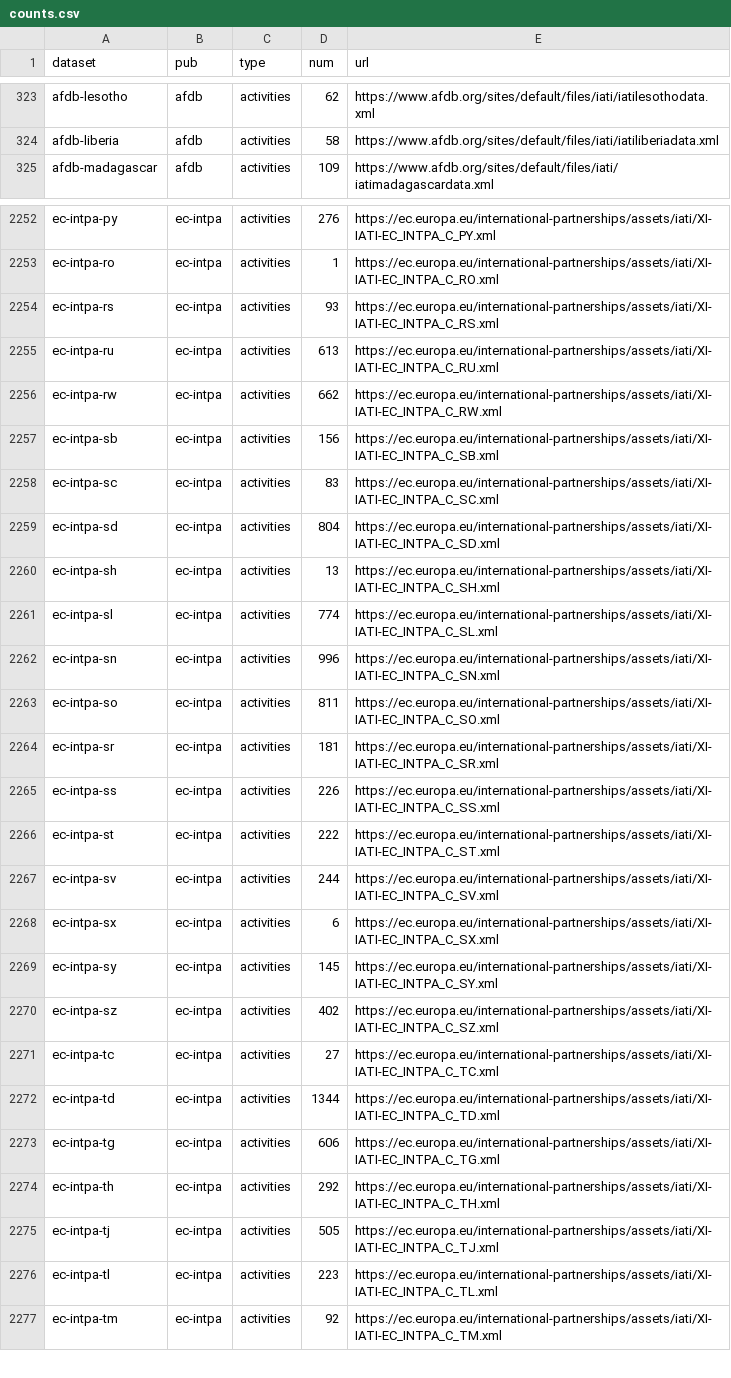
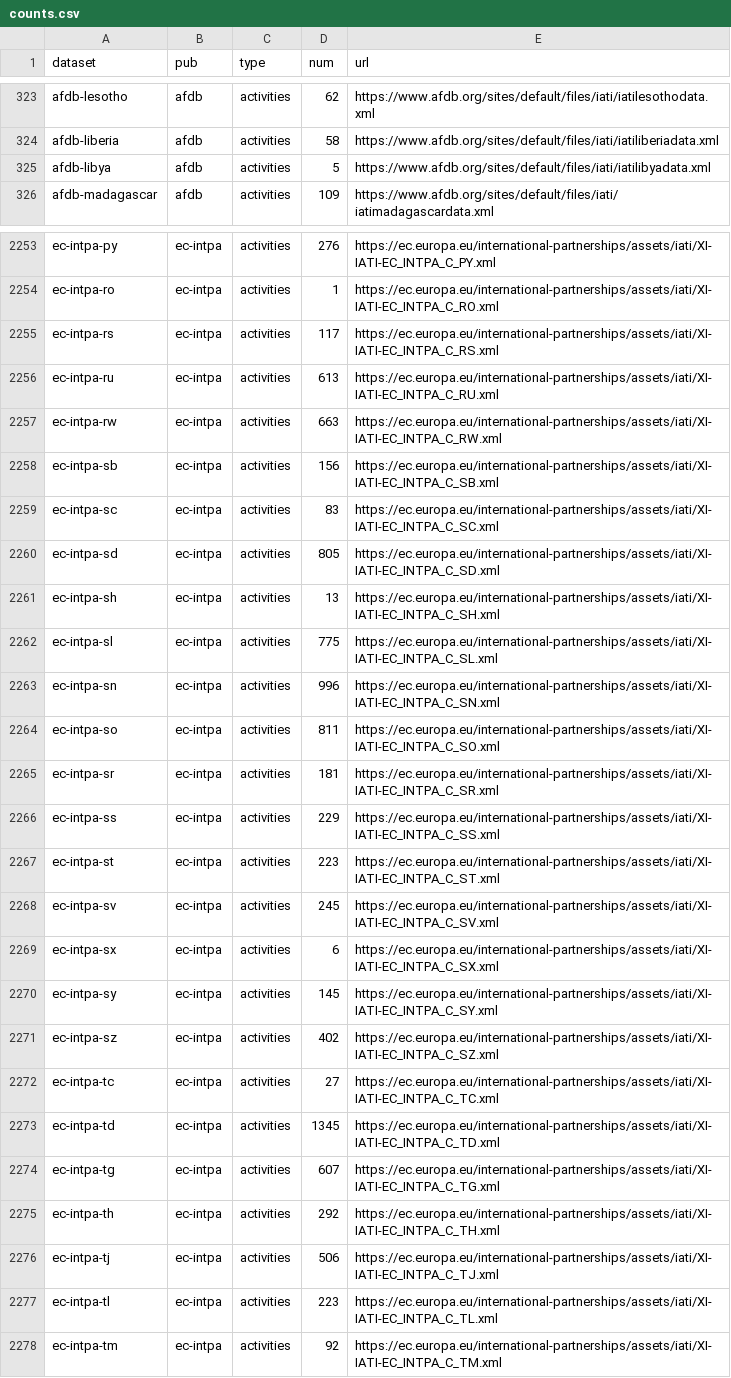
Before and after one commit to notshi/cleanerr, a CSV file: counts.csv, drawn as a sheet; only a part is shown, gaps mark what is left out; the diff covers the shown part only.

```diff
--- a/counts.csv
+++ b/counts.csv
@@ -324,2 +324,3 @@ afdb-lesotho,afdb,activities,62,"https://www.afdb.org/sites/default/files/iati/i
 afdb-liberia,afdb,activities,58,"https://www.afdb.org/sites/default/files/iati/iatiliberiadata.xml"
+afdb-libya,afdb,activities,5,"https://www.afdb.org/sites/default/files/iati/iatilibyadata.xml"
 afdb-madagascar,afdb,activities,109,"https://www.afdb.org/sites/default/files/iati/iatimadagascardata.xml"
@@ -2253,10 +2254,10 @@ ec-intpa-py,ec-intpa,activities,276,"https://ec.europa.eu/international-partners
 ec-intpa-ro,ec-intpa,activities,1,"https://ec.europa.eu/international-partnerships/assets/iati/XI-IATI-EC_INTPA_C_RO.xml"
-ec-intpa-rs,ec-intpa,activities,93,"https://ec.europa.eu/international-partnerships/assets/iati/XI-IATI-EC_INTPA_C_RS.xml"
+ec-intpa-rs,ec-intpa,activities,117,"https://ec.europa.eu/international-partnerships/assets/iati/XI-IATI-EC_INTPA_C_RS.xml"
 ec-intpa-ru,ec-intpa,activities,613,"https://ec.europa.eu/international-partnerships/assets/iati/XI-IATI-EC_INTPA_C_RU.xml"
-ec-intpa-rw,ec-intpa,activities,662,"https://ec.europa.eu/international-partnerships/assets/iati/XI-IATI-EC_INTPA_C_RW.xml"
+ec-intpa-rw,ec-intpa,activities,663,"https://ec.europa.eu/international-partnerships/assets/iati/XI-IATI-EC_INTPA_C_RW.xml"
 ec-intpa-sb,ec-intpa,activities,156,"https://ec.europa.eu/international-partnerships/assets/iati/XI-IATI-EC_INTPA_C_SB.xml"
 ec-intpa-sc,ec-intpa,activities,83,"https://ec.europa.eu/international-partnerships/assets/iati/XI-IATI-EC_INTPA_C_SC.xml"
-ec-intpa-sd,ec-intpa,activities,804,"https://ec.europa.eu/international-partnerships/assets/iati/XI-IATI-EC_INTPA_C_SD.xml"
+ec-intpa-sd,ec-intpa,activities,805,"https://ec.europa.eu/international-partnerships/assets/iati/XI-IATI-EC_INTPA_C_SD.xml"
 ec-intpa-sh,ec-intpa,activities,13,"https://ec.europa.eu/international-partnerships/assets/iati/XI-IATI-EC_INTPA_C_SH.xml"
-ec-intpa-sl,ec-intpa,activities,774,"https://ec.europa.eu/international-partnerships/assets/iati/XI-IATI-EC_INTPA_C_SL.xml"
+ec-intpa-sl,ec-intpa,activities,775,"https://ec.europa.eu/international-partnerships/assets/iati/XI-IATI-EC_INTPA_C_SL.xml"
 ec-intpa-sn,ec-intpa,activities,996,"https://ec.europa.eu/international-partnerships/assets/iati/XI-IATI-EC_INTPA_C_SN.xml"
@@ -2264,5 +2265,5 @@ ec-intpa-so,ec-intpa,activities,811,"https://ec.europa.eu/international-partners
 ec-intpa-sr,ec-intpa,activities,181,"https://ec.europa.eu/international-partnerships/assets/iati/XI-IATI-EC_INTPA_C_SR.xml"
-ec-intpa-ss,ec-intpa,activities,226,"https://ec.europa.eu/international-partnerships/assets/iati/XI-IATI-EC_INTPA_C_SS.xml"
-ec-intpa-st,ec-intpa,activities,222,"https://ec.europa.eu/international-partnerships/assets/iati/XI-IATI-EC_INTPA_C_ST.xml"
-ec-intpa-sv,ec-intpa,activities,244,"https://ec.europa.eu/international-partnerships/assets/iati/XI-IATI-EC_INTPA_C_SV.xml"
+ec-intpa-ss,ec-intpa,activities,229,"https://ec.europa.eu/international-partnerships/assets/iati/XI-IATI-EC_INTPA_C_SS.xml"
+ec-intpa-st,ec-intpa,activities,223,"https://ec.europa.eu/international-partnerships/assets/iati/XI-IATI-EC_INTPA_C_ST.xml"
+ec-intpa-sv,ec-intpa,activities,245,"https://ec.europa.eu/international-partnerships/assets/iati/XI-IATI-EC_INTPA_C_SV.xml"
 ec-intpa-sx,ec-intpa,activities,6,"https://ec.europa.eu/international-partnerships/assets/iati/XI-IATI-EC_INTPA_C_SX.xml"
@@ -2271,6 +2272,6 @@ ec-intpa-sz,ec-intpa,activities,402,"https://ec.europa.eu/international-partners
 ec-intpa-tc,ec-intpa,activities,27,"https://ec.europa.eu/international-partnerships/assets/iati/XI-IATI-EC_INTPA_C_TC.xml"
-ec-intpa-td,ec-intpa,activities,1344,"https://ec.europa.eu/international-partnerships/assets/iati/XI-IATI-EC_INTPA_C_TD.xml"
-ec-intpa-tg,ec-intpa,activities,606,"https://ec.europa.eu/international-partnerships/assets/iati/XI-IATI-EC_INTPA_C_TG.xml"
+ec-intpa-td,ec-intpa,activities,1345,"https://ec.europa.eu/international-partnerships/assets/iati/XI-IATI-EC_INTPA_C_TD.xml"
+ec-intpa-tg,ec-intpa,activities,607,"https://ec.europa.eu/international-partnerships/assets/iati/XI-IATI-EC_INTPA_C_TG.xml"
 ec-intpa-th,ec-intpa,activities,292,"https://ec.europa.eu/international-partnerships/assets/iati/XI-IATI-EC_INTPA_C_TH.xml"
-ec-intpa-tj,ec-intpa,activities,505,"https://ec.europa.eu/international-partnerships/assets/iati/XI-IATI-EC_INTPA_C_TJ.xml"
+ec-intpa-tj,ec-intpa,activities,506,"https://ec.europa.eu/international-partnerships/assets/iati/XI-IATI-EC_INTPA_C_TJ.xml"
 ec-intpa-tl,ec-intpa,activities,223,"https://ec.europa.eu/international-partnerships/assets/iati/XI-IATI-EC_INTPA_C_TL.xml"
```
Also changed, not shown: 66 edited cells elsewhere in this file, errors.csv, 4 other files.
